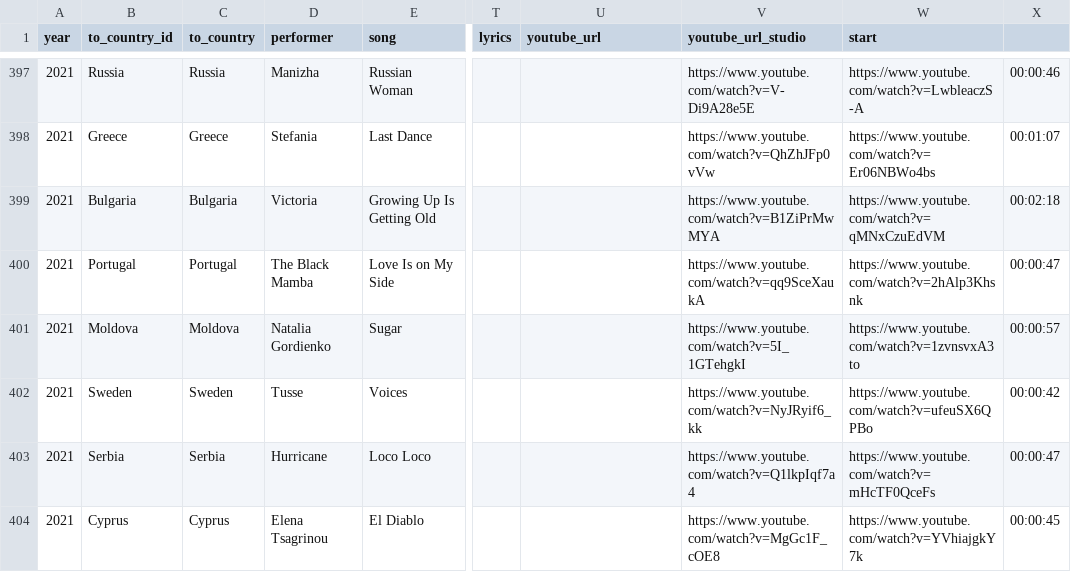
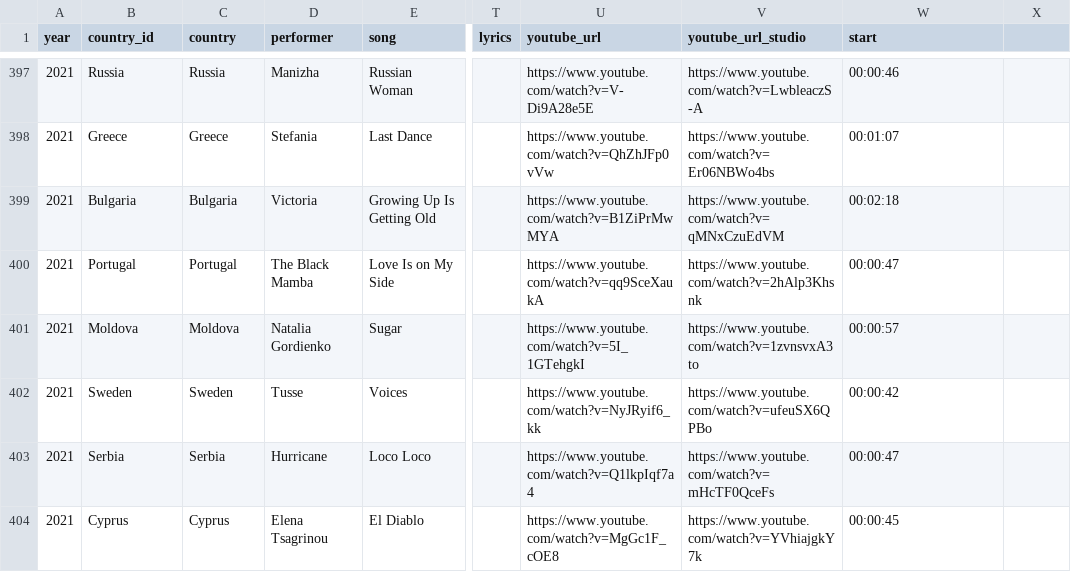
Before and after one commit to Jasmijn-vH/Thesis-MoL, a CSV file: Music/songsESC.csv, drawn as a sheet; only a part is shown, gaps mark what is left out; the diff covers the shown part only; the diff names each change by its address in the sheet, - before the commit and + after, or states it on an @@ line.

```diff
--- a/Music/songsESC.csv
+++ b/Music/songsESC.csv
-B1: to_country_id
+B1: country_id
-C1: to_country
+C1: country
-U397 (youtube_url): (empty)
+U397 (youtube_url): https://www.youtube.com/watch?v=V-Di9A28e5E
-V397 (youtube_url_studio): https://www.youtube.com/watch?v=V-Di9A28e5E
+V397 (youtube_url_studio): https://www.youtube.com/watch?v=LwbleaczS-A
-W397 (start): https://www.youtube.com/watch?v=LwbleaczS-A
+W397 (start): 00:00:46
-X397: 00:00:46
+X397: (empty)
-U398 (youtube_url): (empty)
+U398 (youtube_url): https://www.youtube.com/watch?v=QhZhJFp0vVw
-V398 (youtube_url_studio): https://www.youtube.com/watch?v=QhZhJFp0vVw
+V398 (youtube_url_studio): https://www.youtube.com/watch?v=Er06NBWo4bs
-W398 (start): https://www.youtube.com/watch?v=Er06NBWo4bs
+W398 (start): 00:01:07
-X398: 00:01:07
+X398: (empty)
-U399 (youtube_url): (empty)
+U399 (youtube_url): https://www.youtube.com/watch?v=B1ZiPrMwMYA
-V399 (youtube_url_studio): https://www.youtube.com/watch?v=B1ZiPrMwMYA
+V399 (youtube_url_studio): https://www.youtube.com/watch?v=qMNxCzuEdVM
-W399 (start): https://www.youtube.com/watch?v=qMNxCzuEdVM
+W399 (start): 00:02:18
-X399: 00:02:18
+X399: (empty)
-U400 (youtube_url): (empty)
+U400 (youtube_url): https://www.youtube.com/watch?v=qq9SceXaukA
-V400 (youtube_url_studio): https://www.youtube.com/watch?v=qq9SceXaukA
+V400 (youtube_url_studio): https://www.youtube.com/watch?v=2hAlp3Khsnk
-W400 (start): https://www.youtube.com/watch?v=2hAlp3Khsnk
+W400 (start): 00:00:47
-X400: 00:00:47
+X400: (empty)
-U401 (youtube_url): (empty)
+U401 (youtube_url): https://www.youtube.com/watch?v=5I_1GTehgkI
-V401 (youtube_url_studio): https://www.youtube.com/watch?v=5I_1GTehgkI
+V401 (youtube_url_studio): https://www.youtube.com/watch?v=1zvnsvxA3to
-W401 (start): https://www.youtube.com/watch?v=1zvnsvxA3to
+W401 (start): 00:00:57
-X401: 00:00:57
+X401: (empty)
-U402 (youtube_url): (empty)
+U402 (youtube_url): https://www.youtube.com/watch?v=NyJRyif6_kk
-V402 (youtube_url_studio): https://www.youtube.com/watch?v=NyJRyif6_kk
+V402 (youtube_url_studio): https://www.youtube.com/watch?v=ufeuSX6QPBo
-W402 (start): https://www.youtube.com/watch?v=ufeuSX6QPBo
+W402 (start): 00:00:42
-X402: 00:00:42
+X402: (empty)
-U403 (youtube_url): (empty)
+U403 (youtube_url): https://www.youtube.com/watch?v=Q1lkpIqf7a4
-V403 (youtube_url_studio): https://www.youtube.com/watch?v=Q1lkpIqf7a4
+V403 (youtube_url_studio): https://www.youtube.com/watch?v=mHcTF0QceFs
-W403 (start): https://www.youtube.com/watch?v=mHcTF0QceFs
+W403 (start): 00:00:47
-X403: 00:00:47
+X403: (empty)
-U404 (youtube_url): (empty)
+U404 (youtube_url): https://www.youtube.com/watch?v=MgGc1F_cOE8
-V404 (youtube_url_studio): https://www.youtube.com/watch?v=MgGc1F_cOE8
+V404 (youtube_url_studio): https://www.youtube.com/watch?v=YVhiajgkY7k
-W404 (start): https://www.youtube.com/watch?v=YVhiajgkY7k
+W404 (start): 00:00:45
-X404: 00:00:45
+X404: (empty)
```
Also changed, not shown: 128 edited cells elsewhere in this file, Music/songsSanremo.csv, 1 other file.
